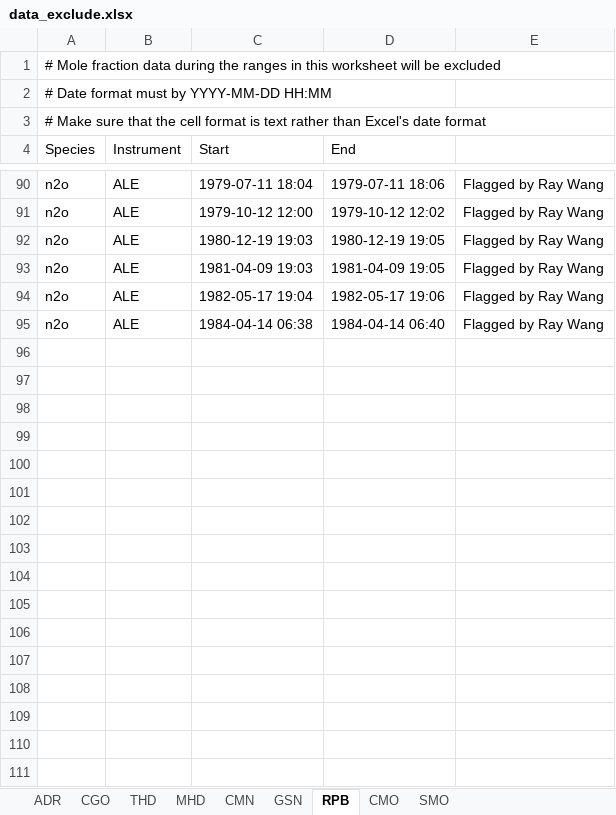
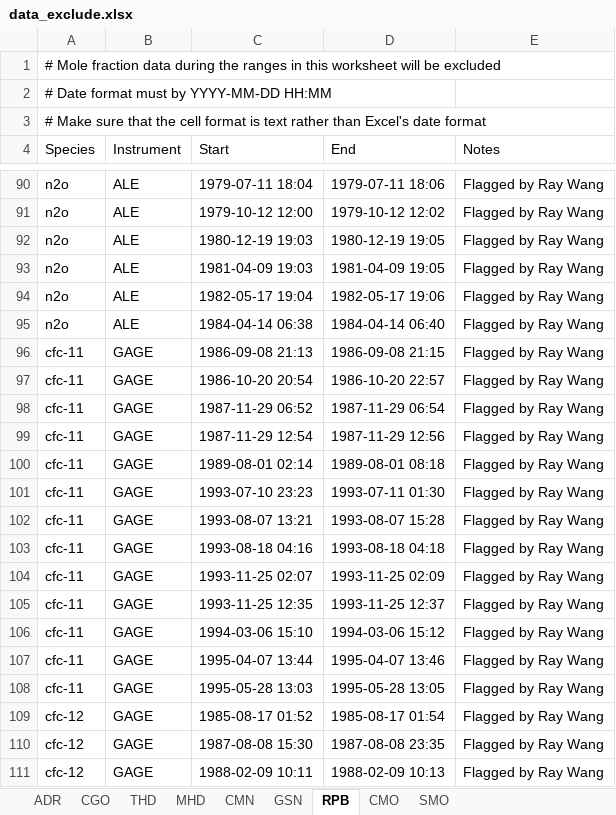
Before and after one commit to mrghg/agage-archive, an Excel workbook: data/data_selection/data_exclude.xlsx, sheet RPB, drawn as a sheet; only a part is shown, gaps mark what is left out; values as stored, in another font and other column widths than the file's, no borders; the diff covers the shown part only; the diff names each change by its address in the sheet, - before the commit and + after, or states it on an @@ line.

Commit message:
Completed comparison with Ray Wang's files. Updated data_exclude

```diff
--- a/data/data_selection/data_exclude.xlsx (sheet RPB)
+++ b/data/data_selection/data_exclude.xlsx (sheet RPB)
-E4: (empty)
+E4: Notes
+row 96: cfc-11 | GAGE | 1986-09-08 21:13 | 1986-09-08 21:15 | Flagged by Ray Wang
+row 97: cfc-11 | GAGE | 1986-10-20 20:54 | 1986-10-20 22:57 | Flagged by Ray Wang
+row 98: cfc-11 | GAGE | 1987-11-29 06:52 | 1987-11-29 06:54 | Flagged by Ray Wang
+row 99: cfc-11 | GAGE | 1987-11-29 12:54 | 1987-11-29 12:56 | Flagged by Ray Wang
+row 100: cfc-11 | GAGE | 1989-08-01 02:14 | 1989-08-01 08:18 | Flagged by Ray Wang
+row 101: cfc-11 | GAGE | 1993-07-10 23:23 | 1993-07-11 01:30 | Flagged by Ray Wang
+row 102: cfc-11 | GAGE | 1993-08-07 13:21 | 1993-08-07 15:28 | Flagged by Ray Wang
+row 103: cfc-11 | GAGE | 1993-08-18 04:16 | 1993-08-18 04:18 | Flagged by Ray Wang
+row 104: cfc-11 | GAGE | 1993-11-25 02:07 | 1993-11-25 02:09 | Flagged by Ray Wang
+row 105: cfc-11 | GAGE | 1993-11-25 12:35 | 1993-11-25 12:37 | Flagged by Ray Wang
+row 106: cfc-11 | GAGE | 1994-03-06 15:10 | 1994-03-06 15:12 | Flagged by Ray Wang
+row 107: cfc-11 | GAGE | 1995-04-07 13:44 | 1995-04-07 13:46 | Flagged by Ray Wang
+row 108: cfc-11 | GAGE | 1995-05-28 13:03 | 1995-05-28 13:05 | Flagged by Ray Wang
+row 109: cfc-12 | GAGE | 1985-08-17 01:52 | 1985-08-17 01:54 | Flagged by Ray Wang
+row 110: cfc-12 | GAGE | 1987-08-08 15:30 | 1987-08-08 23:35 | Flagged by Ray Wang
+row 111: cfc-12 | GAGE | 1988-02-09 10:11 | 1988-02-09 10:13 | Flagged by Ray Wang
```
Also changed, not shown: 69 added rows and 1 edited cell elsewhere in this sheet, sheet CGO, sheet SMO, sheet MHD, sheet CMO, sheet THD, data/data_selection/data_release_schedule.xlsx, 10 other files.
